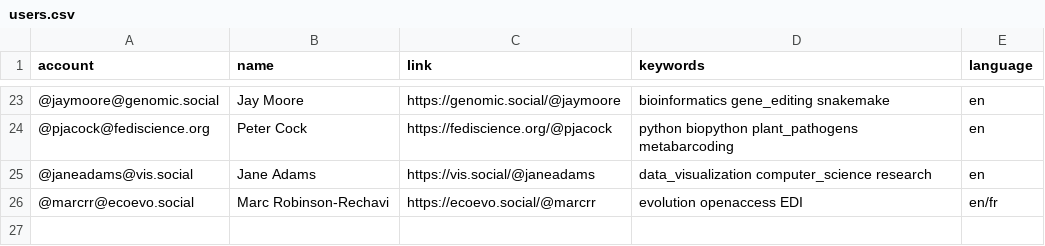
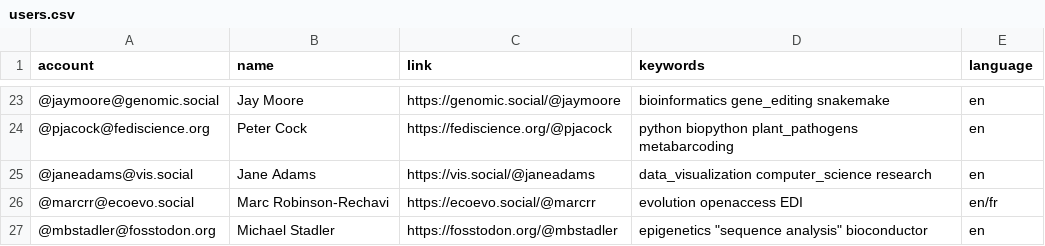
Before and after one commit to Emiller88/Mastodon-Bioinformatics, a CSV file: resources/users.csv, drawn as a sheet; only a part is shown, gaps mark what is left out; the diff names each change by its address in the sheet, - before the commit and + after, or states it on an @@ line.

Commit message:
Add Michael Stadler

```diff
--- a/resources/users.csv
+++ b/resources/users.csv
+row 27: @mbstadler@fosstodon.org | Michael Stadler | https://fosstodon.org/@mbstadler | epigenetics "sequence analysis" bioconductor | en
```
